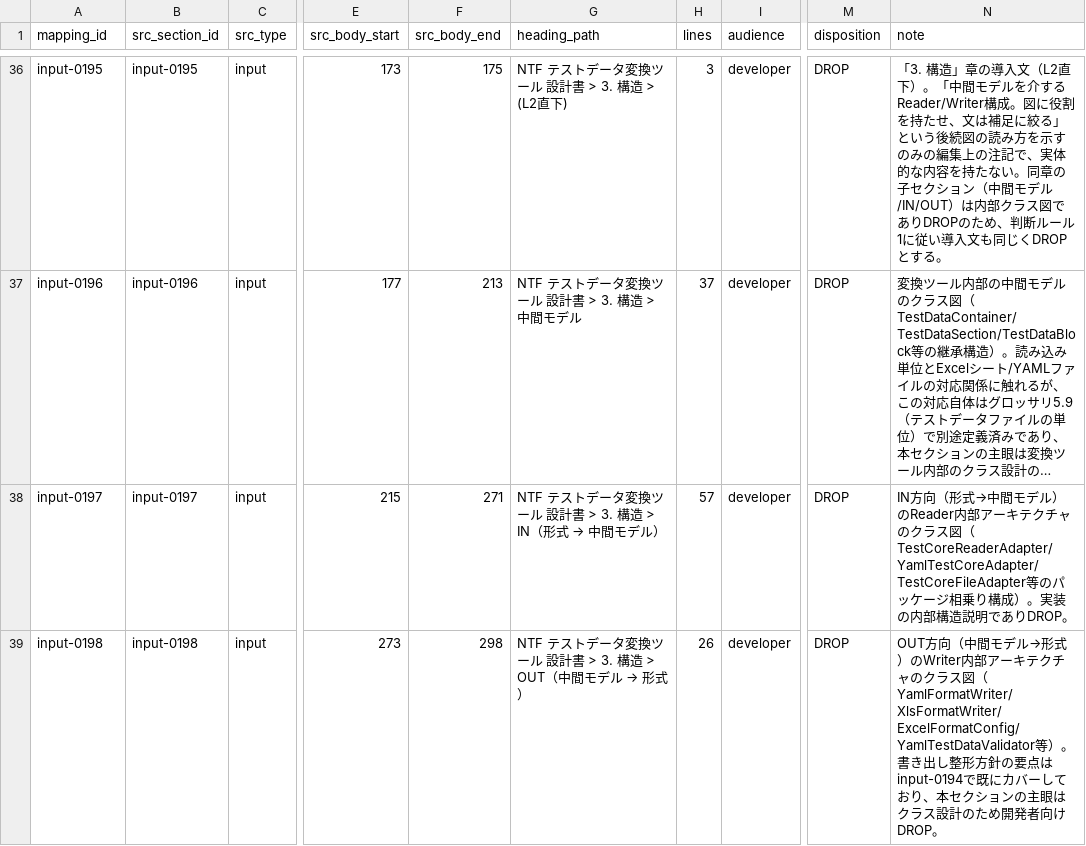
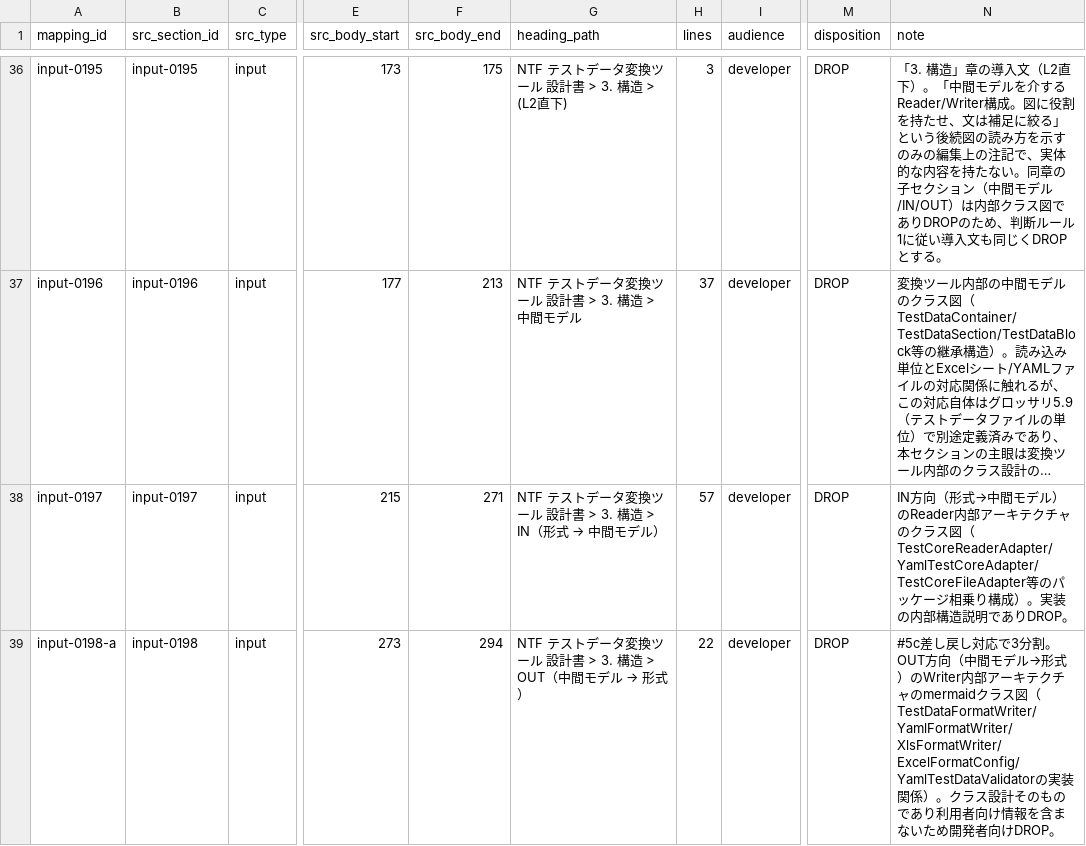
Before and after one commit to nablarch/nablarch-document, a CSV file: .rn/20260724-ntf-yaml-support/mapping/mapping.csv, drawn as a sheet; only a part is shown, gaps mark what is left out; long unchanged cells end in …; the diff covers the shown part only; the diff names each change by its address in the sheet, - before the commit and + after, or states it on an @@ line.

```diff
--- a/.rn/20260724-ntf-yaml-support/mapping/mapping.csv
+++ b/.rn/20260724-ntf-yaml-support/mapping/mapping.csv
-A39 (mapping_id): input-0198
+A39 (mapping_id): input-0198-a
-F39 (src_body_end): 298
+F39 (src_body_end): 294
-H39 (lines): 26
+H39 (lines): 22
-N39 (note): OUT方向（中間モデル→形式）のWriter内部アーキテクチャのクラス図（YamlFormatWriter/XlsFormatWriter/ExcelFormatConfig/YamlTestDataValidator等）。書き出し整形方針の要点はinput-0194で既にカバーしており、本セクションの主眼はクラス設計のため開発…
+N39 (note): #5c差し戻し対応で3分割。OUT方向（中間モデル→形式）のWriter内部アーキテクチャのmermaidクラス図（TestDataFormatWriter/YamlFormatWriter/XlsFormatWriter/ExcelFormatConfig/YamlTestDataValidatorの実装関係）。クラス設計そのものであり利用者向け情報を含まないため開発…
```
Also changed, not shown: 2 added rows and 6 edited cells elsewhere in this file, .rn/20260724-ntf-yaml-support/mapping/_batch/batch-02.csv, .rn/20260724-ntf-yaml-support/mapping/_batch/batch-18.csv, 3 other files.
